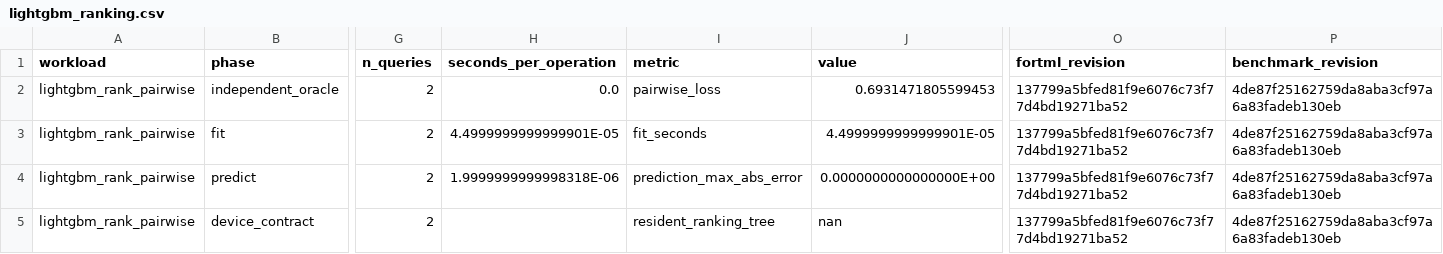
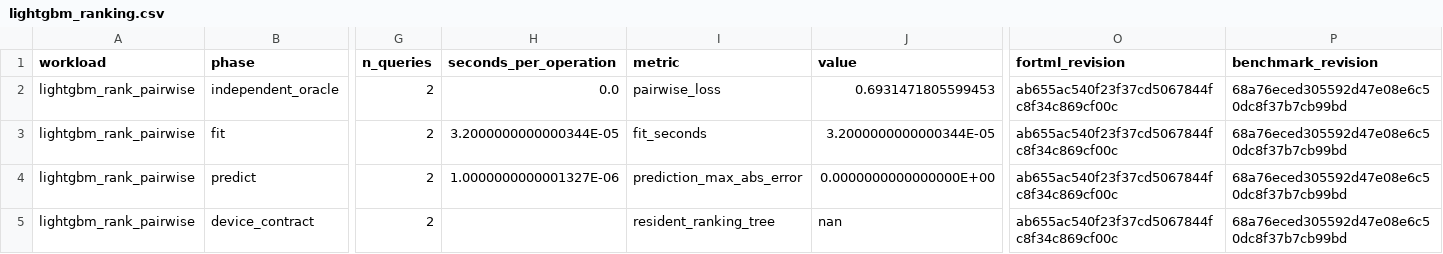
Before and after one commit to lazy-fortran/fortml-bench, a CSV file: results/lightgbm_ranking.csv, drawn as a sheet; only a part is shown, gaps mark what is left out; the diff names each change by its address in the sheet, - before the commit and + after, or states it on an @@ line.

Commit message:
bench: repin LightGBM ranking to final source

```diff
--- a/results/lightgbm_ranking.csv
+++ b/results/lightgbm_ranking.csv
-O2:O5 (fortml_revision): 137799a5bfed81f9e6076c73f77d4bd19271ba52
+O2:O5 (fortml_revision): ab655ac540f23f37cd5067844fc8f34c869cf00c
-P2:P5 (benchmark_revision): 4de87f25162759da8aba3cf97a6a83fadeb130eb
+P2:P5 (benchmark_revision): 68a76eced305592d47e08e6c50dc8f37b7cb99bd
-H3 (seconds_per_operation): 4.4999999999999901E-05
+H3 (seconds_per_operation): 3.2000000000000344E-05
-J3 (value): 4.4999999999999901E-05
+J3 (value): 3.2000000000000344E-05
-H4 (seconds_per_operation): 1.9999999999998318E-06
+H4 (seconds_per_operation): 1.0000000000001327E-06
```
